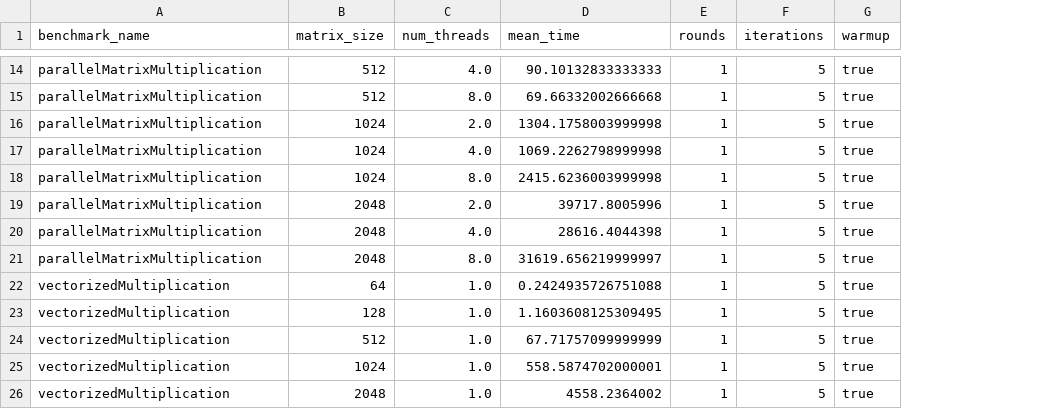
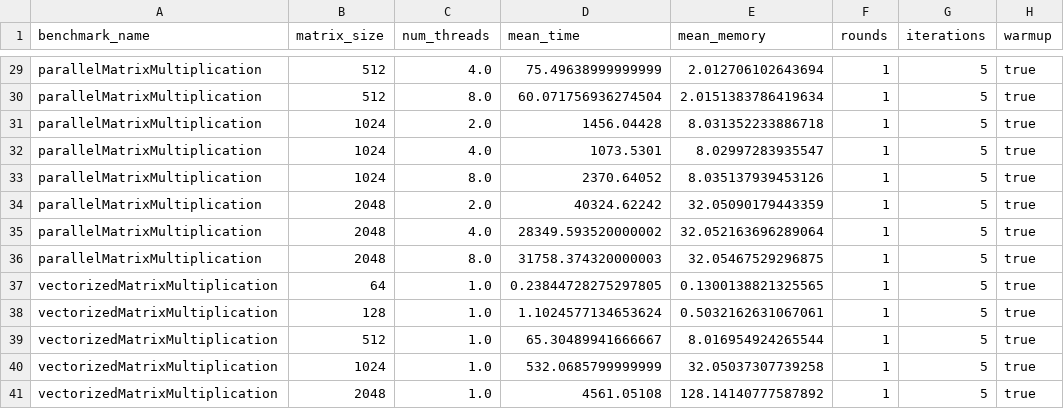
Before and after one commit to lunahernandez/BigDataIndividualAssignments, a CSV file: task3/data/benchmark_results.csv, drawn as a sheet; only a part is shown, gaps mark what is left out; addresses are those after the commit; the diff covers the shown part only; the diff names each change by its address in the sheet, - before the commit and + after, or states it on an @@ line.

Commit message:
parallel executors matrix multiplication added

```diff
--- a/task3/data/benchmark_results.csv
+++ b/task3/data/benchmark_results.csv
+column E (mean_memory), rows 29-41: 2.012706102643694 | 2.0151383786419634 | 8.031352233886718 | 8.02997283935547 | 8.035137939453126 | 32.05090179443359 | 32.052163696289064 | 32.05467529296875 | 0.1300138821325565 | 0.5032162631067061 | 8.016954924265544 | 32.05037307739258 | 128.14140777587892
-D29 (mean_time): 90.10132833333333
+D29 (mean_time): 75.49638999999999
-D30 (mean_time): 69.66332002666668
+D30 (mean_time): 60.071756936274504
-D31 (mean_time): 1304.1758003999998
+D31 (mean_time): 1456.04428
-D32 (mean_time): 1069.2262798999998
+D32 (mean_time): 1073.5301
-D33 (mean_time): 2415.6236003999998
+D33 (mean_time): 2370.64052
-D34 (mean_time): 39717.8005996
+D34 (mean_time): 40324.62242
-D35 (mean_time): 28616.4044398
+D35 (mean_time): 28349.593520000002
-D36 (mean_time): 31619.656219999997
+D36 (mean_time): 31758.374320000003
-A37:A41 (benchmark_name): vectorizedMultiplication
+A37:A41 (benchmark_name): vectorizedMatrixMultiplication
-D37 (mean_time): 0.2424935726751088
+D37 (mean_time): 0.23844728275297805
-D38 (mean_time): 1.1603608125309495
+D38 (mean_time): 1.1024577134653624
-D39 (mean_time): 67.71757099999999
+D39 (mean_time): 65.30489941666667
-D40 (mean_time): 558.5874702000001
+D40 (mean_time): 532.0685799999999
-D41 (mean_time): 4558.2364002
+D41 (mean_time): 4561.05108
```
Also changed, not shown: 15 added rows and 12 edited cells elsewhere in this file, 10 other files.
